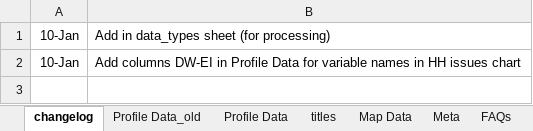
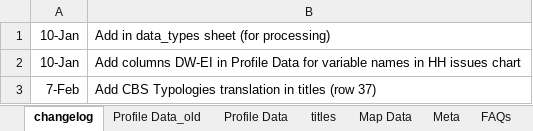
Before and after one commit to toggle-corp/palika-profile, an Excel workbook: resources/data/profile_data_structure_template.xlsx, sheet changelog, drawn as a sheet; values as stored, in another font and other column widths than the file's, no borders; the diff names each change by its address in the sheet, - before the commit and + after, or states it on an @@ line.

```diff
--- a/resources/data/profile_data_structure_template.xlsx (sheet changelog)
+++ b/resources/data/profile_data_structure_template.xlsx (sheet changelog)
+row 3: 7-Feb | Add CBS Typologies translation in titles (row 37)
```
Also changed, not shown: sheet titles, sheet Profile Data_old, formulas that keep their value, 3 other files.
